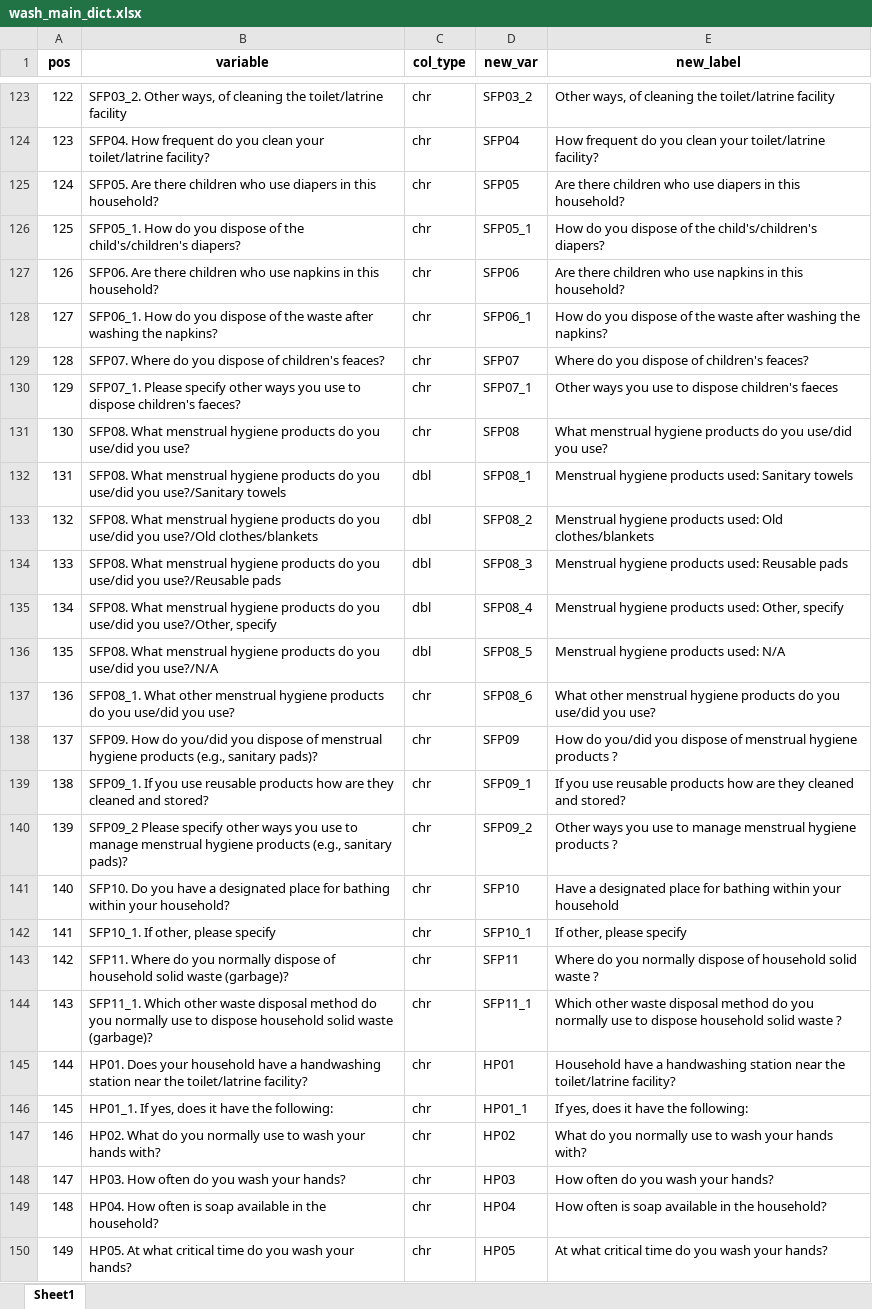
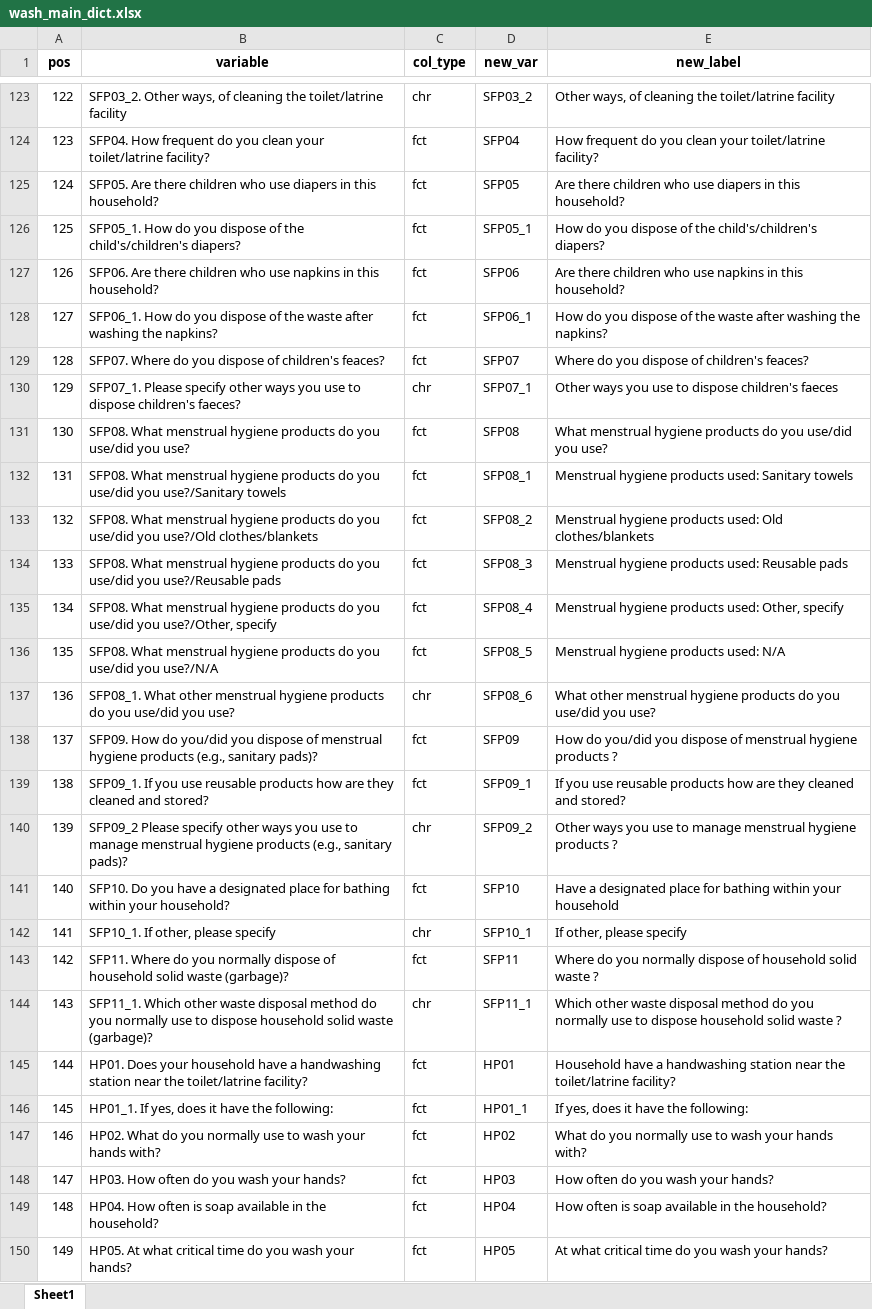
Before and after one commit to mosesotieno/wash, an Excel workbook: metadata/wash_main_dict.xlsx, sheet Sheet1, drawn as a sheet; only a part is shown, gaps mark what is left out; values as stored, in another font and other column widths than the file's, no borders; the diff covers the shown part only; the diff names each change by its address in the sheet, - before the commit and + after, or states it on an @@ line.

```diff
--- a/metadata/wash_main_dict.xlsx (sheet Sheet1)
+++ b/metadata/wash_main_dict.xlsx (sheet Sheet1)
-C124:C129 (col_type): chr
+C124:C129 (col_type): fct
-C131 (col_type): chr
+C131 (col_type): fct
-C132:C136 (col_type): dbl
+C132:C136 (col_type): fct
-C138:C139 (col_type): chr
+C138:C139 (col_type): fct
-C141 (col_type): chr
+C141 (col_type): fct
-C143 (col_type): chr
+C143 (col_type): fct
-C145:C150 (col_type): chr
+C145:C150 (col_type): fct
```
Also changed, not shown: 178 edited cells elsewhere in this sheet, metadata/dict_sat_main.xlsx, 2 other files.
